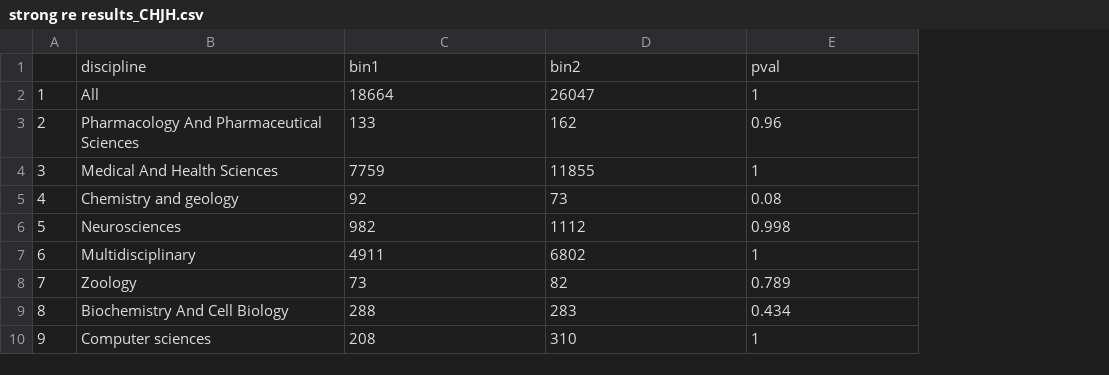
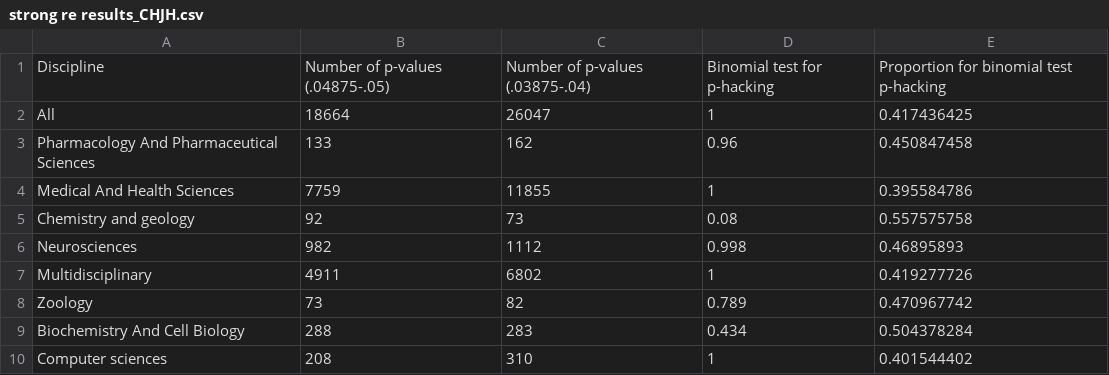
Before and after one commit to chartgerink/2015head, a CSV file: results/strong re results_CHJH.csv, drawn as a sheet; only a part is shown; removed rows and columns are numbered as before the commit, all else as after; the diff names each change by its address in the sheet, - before the commit and + after, or states it on an @@ line.

```diff
--- a/results/strong re results_CHJH.csv
+++ b/results/strong re results_CHJH.csv
-column A, rows 2-10: 1 | 2 | 3 | 4 | 5 | 6 | 7 | 8 | 9
+column E, rows 2-10: 0.417436425 | 0.450847458 | 0.395584786 | 0.557575758 | 0.46895893 | 0.419277726 | 0.470967742 | 0.504378284 | 0.401544402
-row 1:  | discipline | bin1 | bin2 | pval
+row 1: Discipline | Number of p-values (.04875-.05) | Number of p-values (.03875-.04) | Binomial test for p-hacking | Proportion for binomial test p-hacking
```
Also changed, not shown: results/strong re abstracts_CHJH.csv, 4 other files.
